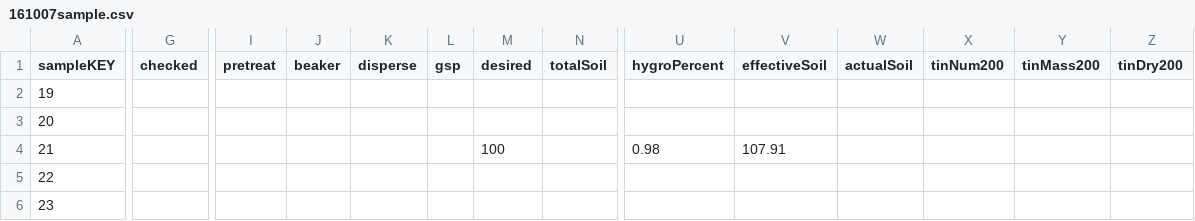
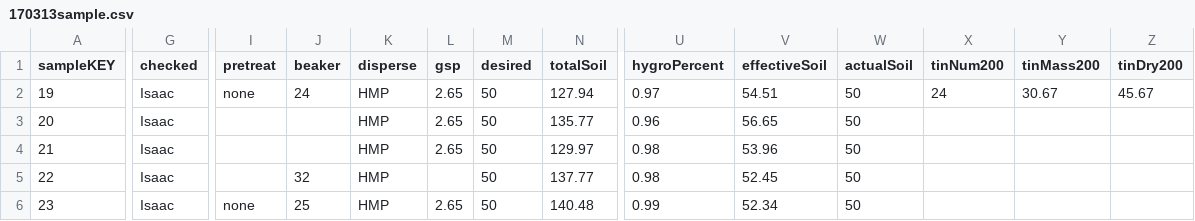
Before and after one commit to marclos/SOPs, a CSV file: 32_Soil_Texture_Analysis/Data/170313sample.csv (was 32_Soil_Texture_Analysis/Data/161007sample.csv), drawn as a sheet; only a part is shown, gaps mark what is left out; the diff covers the shown part only; the diff names each change by its address in the sheet, - before the commit and + after, or states it on an @@ line.

```diff
--- a/32_Soil_Texture_Analysis/Data/161007sample.csv
+++ b/32_Soil_Texture_Analysis/Data/170313sample.csv
-G2:G6 (checked): (empty)
+G2:G6 (checked): Isaac
-I2 (pretreat): (empty)
+I2 (pretreat): none
-J2 (beaker): (empty)
+J2 (beaker): 24
-K2:K6 (disperse): (empty)
+K2:K6 (disperse): HMP
-L2:L4 (gsp): (empty)
+L2:L4 (gsp): 2.65
-M2:M3 (desired): (empty)
+M2:M3 (desired): 50
-N2 (totalSoil): (empty)
+N2 (totalSoil): 127.94
-U2 (hygroPercent): (empty)
+U2 (hygroPercent): 0.97
-V2 (effectiveSoil): (empty)
+V2 (effectiveSoil): 54.51
-W2:W6 (actualSoil): (empty)
+W2:W6 (actualSoil): 50
-X2 (tinNum200): (empty)
+X2 (tinNum200): 24
-Y2 (tinMass200): (empty)
+Y2 (tinMass200): 30.67
-Z2 (tinDry200): (empty)
+Z2 (tinDry200): 45.67
-N3 (totalSoil): (empty)
+N3 (totalSoil): 135.77
-U3 (hygroPercent): (empty)
+U3 (hygroPercent): 0.96
-V3 (effectiveSoil): (empty)
+V3 (effectiveSoil): 56.65
-M4 (desired): 100
+M4 (desired): 50
-N4 (totalSoil): (empty)
+N4 (totalSoil): 129.97
-V4 (effectiveSoil): 107.91
+V4 (effectiveSoil): 53.96
-J5 (beaker): (empty)
+J5 (beaker): 32
-M5:M6 (desired): (empty)
+M5:M6 (desired): 50
-N5 (totalSoil): (empty)
+N5 (totalSoil): 137.77
-U5 (hygroPercent): (empty)
+U5 (hygroPercent): 0.98
-V5 (effectiveSoil): (empty)
+V5 (effectiveSoil): 52.45
-I6 (pretreat): (empty)
+I6 (pretreat): none
-J6 (beaker): (empty)
+J6 (beaker): 25
-L6 (gsp): (empty)
+L6 (gsp): 2.65
-N6 (totalSoil): (empty)
+N6 (totalSoil): 140.48
-U6 (hygroPercent): (empty)
+U6 (hygroPercent): 0.99
-V6 (effectiveSoil): (empty)
+V6 (effectiveSoil): 52.34
```
Also changed, not shown: 2 removed rows, 59 edited cells and row numbers in column A elsewhere in this file, 5 other files.
